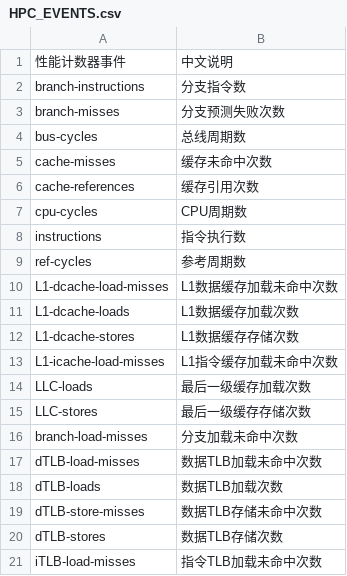
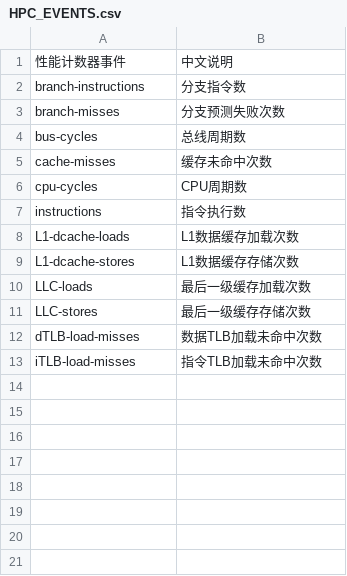
Before and after one commit to kissaxin572/HPC_12Events, a CSV file: Scripts/HPC_EVENTS.csv, drawn as a sheet; the diff names each change by its address in the sheet, - before the commit and + after, or states it on an @@ line.

Commit message:
turn 20Events into 12Events

```diff
--- a/Scripts/HPC_EVENTS.csv
+++ b/Scripts/HPC_EVENTS.csv
-row 6: cache-references | 缓存引用次数
-row 9: ref-cycles | 参考周期数
-row 10: L1-dcache-load-misses | L1数据缓存加载未命中次数
-row 13: L1-icache-load-misses | L1指令缓存加载未命中次数
-row 16: branch-load-misses | 分支加载未命中次数
-row 18: dTLB-loads | 数据TLB加载次数
-row 19: dTLB-store-misses | 数据TLB存储未命中次数
-row 20: dTLB-stores | 数据TLB存储次数
```
Also changed, not shown: 6 other files.
